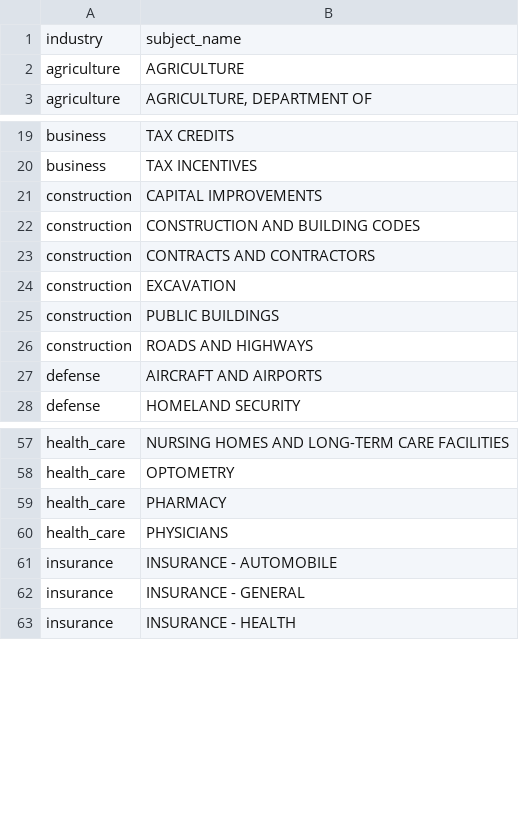
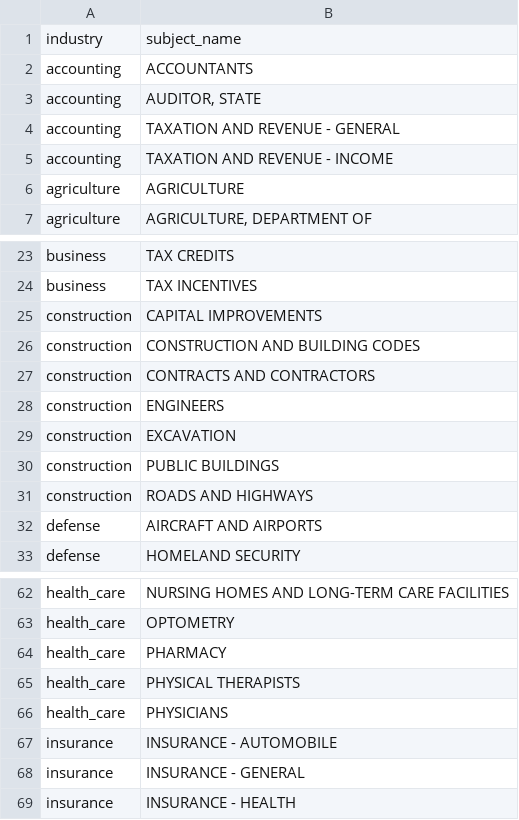
Before and after one commit to akettmann/missouri_gov_feed, a CSV file: dbt/seeds/industry_subjects.csv, drawn as a sheet; only a part is shown, gaps mark what is left out.

```diff
--- a/dbt/seeds/industry_subjects.csv
+++ b/dbt/seeds/industry_subjects.csv
@@ -1,2 +1,6 @@
 industry,subject_name
+accounting,ACCOUNTANTS
+accounting,"AUDITOR, STATE"
+accounting,TAXATION AND REVENUE - GENERAL
+accounting,TAXATION AND REVENUE - INCOME
 agriculture,AGRICULTURE
@@ -23,2 +27,3 @@ construction,CONSTRUCTION AND BUILDING CODES
 construction,CONTRACTS AND CONTRACTORS
+construction,ENGINEERS
 construction,EXCAVATION
@@ -59,2 +64,3 @@ health_care,OPTOMETRY
 health_care,PHARMACY
+health_care,PHYSICAL THERAPISTS
 health_care,PHYSICIANS
```
Also changed, not shown: dbt/seeds/interest_keywords.csv, 2 other files.
